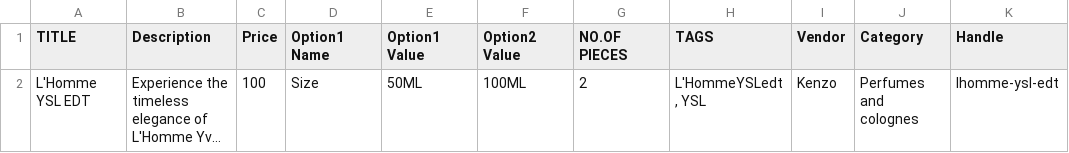
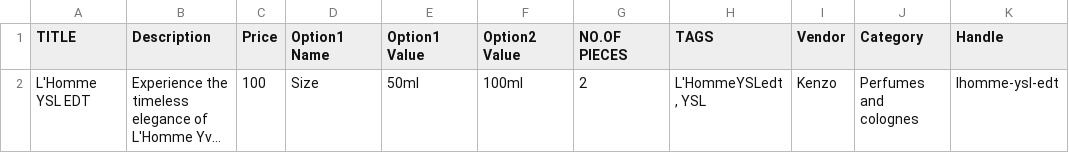
Before and after one commit to Teja4092/create-shopify-products, a CSV file: product-data/YSL_PERFUME_LIST_UPDATED_csv.csv, drawn as a sheet; only a part is shown; long unchanged cells end in …; the diff names each change by its address in the sheet, - before the commit and + after, or states it on an @@ line.

Commit message:
Formatting data

```diff
--- a/product-data/YSL_PERFUME_LIST_UPDATED_csv.csv
+++ b/product-data/YSL_PERFUME_LIST_UPDATED_csv.csv
-E2 (Option1 Value): 50ML
+E2 (Option1 Value): 50ml
-F2 (Option2 Value): 100ML
+F2 (Option2 Value): 100ml
```
Also changed, not shown: 1 other file.
